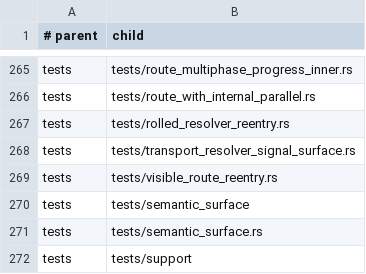
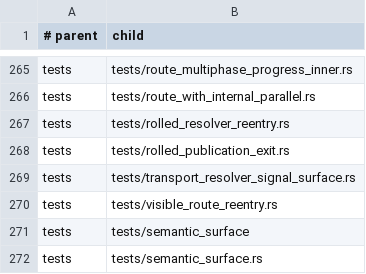
Before and after one commit to hibanaworks/hibana, a TSV file: .github/maintainability/owner_partitions.tsv, drawn as a sheet; only a part is shown, gaps mark what is left out; the shorter side is filled out with more unchanged rows.

Commit message:
fix: ignore completed descendant selections across rolled offers

```diff
--- a/.github/maintainability/owner_partitions.tsv
+++ b/.github/maintainability/owner_partitions.tsv
@@ -267,2 +267,3 @@ tests	tests/route_with_internal_parallel.rs
 tests	tests/rolled_resolver_reentry.rs
+tests	tests/rolled_publication_exit.rs
 tests	tests/transport_resolver_signal_surface.rs
```
Also changed, not shown: 16 other files.
